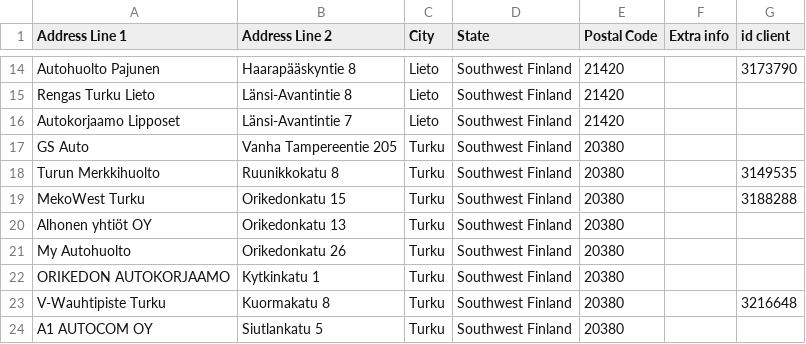
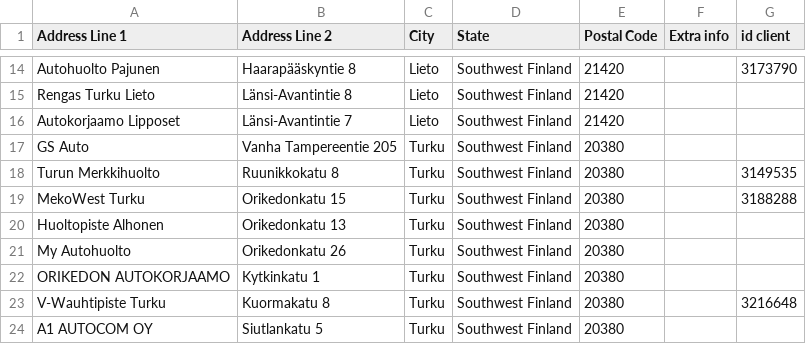
Before and after one commit to srgjj73/srgjj73-route_generator_data, a CSV file: refs/FI13_route_stops.csv, drawn as a sheet; only a part is shown, gaps mark what is left out.

Commit message:
save: FI13_route_stops.csv

```diff
--- a/refs/FI13_route_stops.csv
+++ b/refs/FI13_route_stops.csv
@@ -19,3 +19,3 @@ Turun Merkkihuolto ,Ruunikkokatu 8,Turku,Southwest Finland,20380,,3149535
 MekoWest Turku,Orikedonkatu 15,Turku,Southwest Finland,20380,,3188288
-Alhonen yhtiöt OY,Orikedonkatu 13,Turku,Southwest Finland,20380,,
+Huoltopiste Alhonen,Orikedonkatu 13,Turku,Southwest Finland,20380,,
 My Autohuolto,Orikedonkatu 26,Turku,Southwest Finland,20380,,
```
